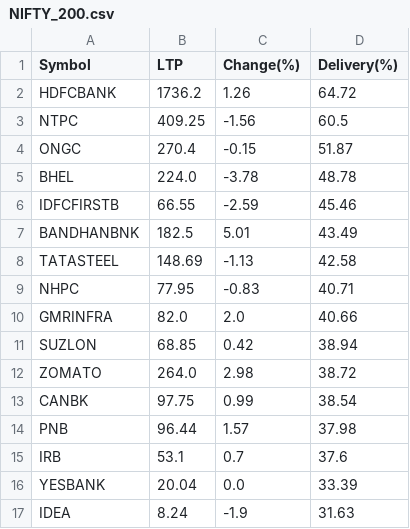
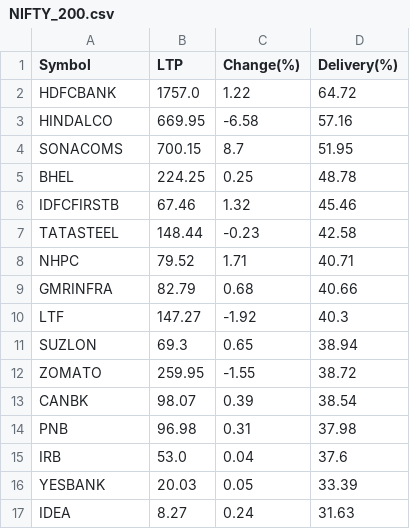
Before and after one commit to P0W/nse_indices, a CSV file: data/delivery_top_25/NIFTY_200.csv, drawn as a sheet; only a part is shown; the diff covers the shown part only.

```diff
--- a/data/delivery_top_25/NIFTY_200.csv
+++ b/data/delivery_top_25/NIFTY_200.csv
@@ -1,17 +1,17 @@
 Symbol,LTP,Change(%),Delivery(%)
-HDFCBANK,1736.2,1.26,64.72
-NTPC,409.25,-1.56,60.5
-ONGC,270.4,-0.15,51.87
-BHEL,224.0,-3.78,48.78
-IDFCFIRSTB,66.55,-2.59,45.46
-BANDHANBNK,182.5,5.01,43.49
-TATASTEEL,148.69,-1.13,42.58
-NHPC,77.95,-0.83,40.71
-GMRINFRA,82.0,2.0,40.66
-SUZLON,68.85,0.42,38.94
-ZOMATO,264.0,2.98,38.72
-CANBK,97.75,0.99,38.54
-PNB,96.44,1.57,37.98
-IRB,53.1,0.7,37.6
-YESBANK,20.04,0.0,33.39
-IDEA,8.24,-1.9,31.63
+HDFCBANK,1757.0,1.22,64.72
+HINDALCO,669.95,-6.58,57.16
+SONACOMS,700.15,8.7,51.95
+BHEL,224.25,0.25,48.78
+IDFCFIRSTB,67.46,1.32,45.46
+TATASTEEL,148.44,-0.23,42.58
+NHPC,79.52,1.71,40.71
+GMRINFRA,82.79,0.68,40.66
+LTF,147.27,-1.92,40.3
+SUZLON,69.3,0.65,38.94
+ZOMATO,259.95,-1.55,38.72
+CANBK,98.07,0.39,38.54
+PNB,96.98,0.31,37.98
+IRB,53.0,0.04,37.6
+YESBANK,20.03,0.05,33.39
+IDEA,8.27,0.24,31.63
```
Also changed, not shown: 1 added row, 1 removed row and 6 edited cells elsewhere in this file, data/delivery_top_25/ETF.csv, data/delivery_top_25/NIFTY_50.csv, 1 other file.
